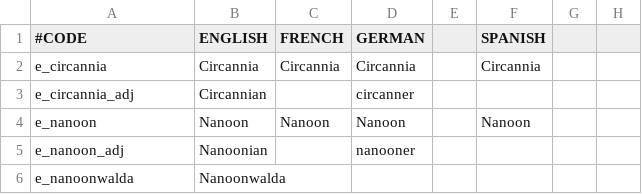
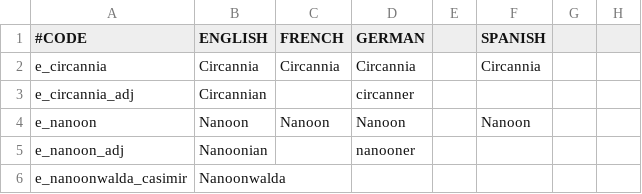
Before and after one commit to gerudoking/TheSealCK2Mod, a CSV file: TheSealMod/localisation/000_Empire_names.csv, drawn as a sheet; only a part is shown; the diff names each change by its address in the sheet, - before the commit and + after, or states it on an @@ line.

```diff
--- a/TheSealMod/localisation/000_Empire_names.csv
+++ b/TheSealMod/localisation/000_Empire_names.csv
-A6 (#CODE): e_nanoonwalda
+A6 (#CODE): e_nanoonwalda_casimir
```
Also changed, not shown: TheSealMod/localisation/Religion_names.csv, 2 other files.
